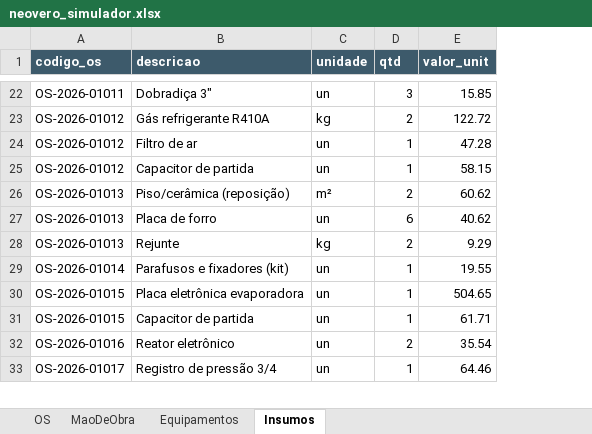
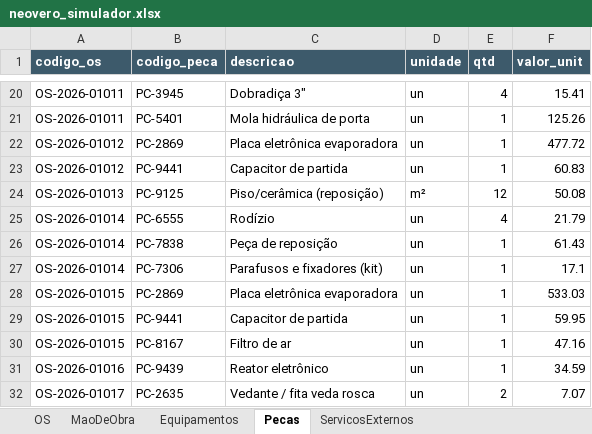
Before and after one commit to IgorBM11/OSInteligenteApp, an Excel workbook: data/neovero_simulador.xlsx, sheet Pecas, drawn as a sheet; only a part is shown, gaps mark what is left out; values as stored, in another font and other column widths than the file's, no borders; removed rows and columns are numbered as before the commit, all else as after; the diff covers the shown part only; the diff names each change by its address in the sheet, - before the commit and + after, or states it on an @@ line.

```diff
--- a/data/neovero_simulador.xlsx (sheet Pecas)
+++ b/data/neovero_simulador.xlsx (sheet Pecas)
-sheet tab: Insumos
+sheet tab: Pecas
+sheet tab: ServicosExternos
+column B (codigo_peca), row 20: PC-3945; rows 22-24: PC-2869 | PC-9441 | PC-9125; rows 27-29: PC-7306 | PC-2869 | PC-9441; rows 31-32: PC-9439 | PC-2635
-E20 (qtd): 3
+E20 (qtd): 4
-F20 (valor_unit): 15.85
+F20 (valor_unit): 15.41
-row 23: OS-2026-01012 | Gás refrigerante R410A | kg | 2 | 122.72
+row 21: OS-2026-01011 | PC-5401 | Mola hidráulica de porta | un | 1 | 125.26
-C22 (descricao): Filtro de ar
+C22 (descricao): Placa eletrônica evaporadora
-F22 (valor_unit): 47.28
+F22 (valor_unit): 477.72
-F23 (valor_unit): 58.15
+F23 (valor_unit): 60.83
-E24 (qtd): 2
+E24 (qtd): 12
-F24 (valor_unit): 60.62
+F24 (valor_unit): 50.08
-row 27: OS-2026-01013 | Placa de forro | un | 6 | 40.62
-row 28: OS-2026-01013 | Rejunte | kg | 2 | 9.29
+row 25: OS-2026-01014 | PC-6555 | Rodízio | un | 4 | 21.79
+row 26: OS-2026-01014 | PC-7838 | Peça de reposição | un | 1 | 61.43
-F27 (valor_unit): 19.55
+F27 (valor_unit): 17.1
-F28 (valor_unit): 504.65
+F28 (valor_unit): 533.03
-F29 (valor_unit): 61.71
+F29 (valor_unit): 59.95
+row 30: OS-2026-01015 | PC-8167 | Filtro de ar | un | 1 | 47.16
-E31 (qtd): 2
+E31 (qtd): 1
-F31 (valor_unit): 35.54
+F31 (valor_unit): 34.59
-C32 (descricao): Registro de pressão 3/4
+C32 (descricao): Vedante / fita veda rosca
-E32 (qtd): 1
+E32 (qtd): 2
-F32 (valor_unit): 64.46
+F32 (valor_unit): 7.07
```
Also changed, not shown: other rows of this sheet, sheet MaoDeObra, sheet OS, 13 other files.
